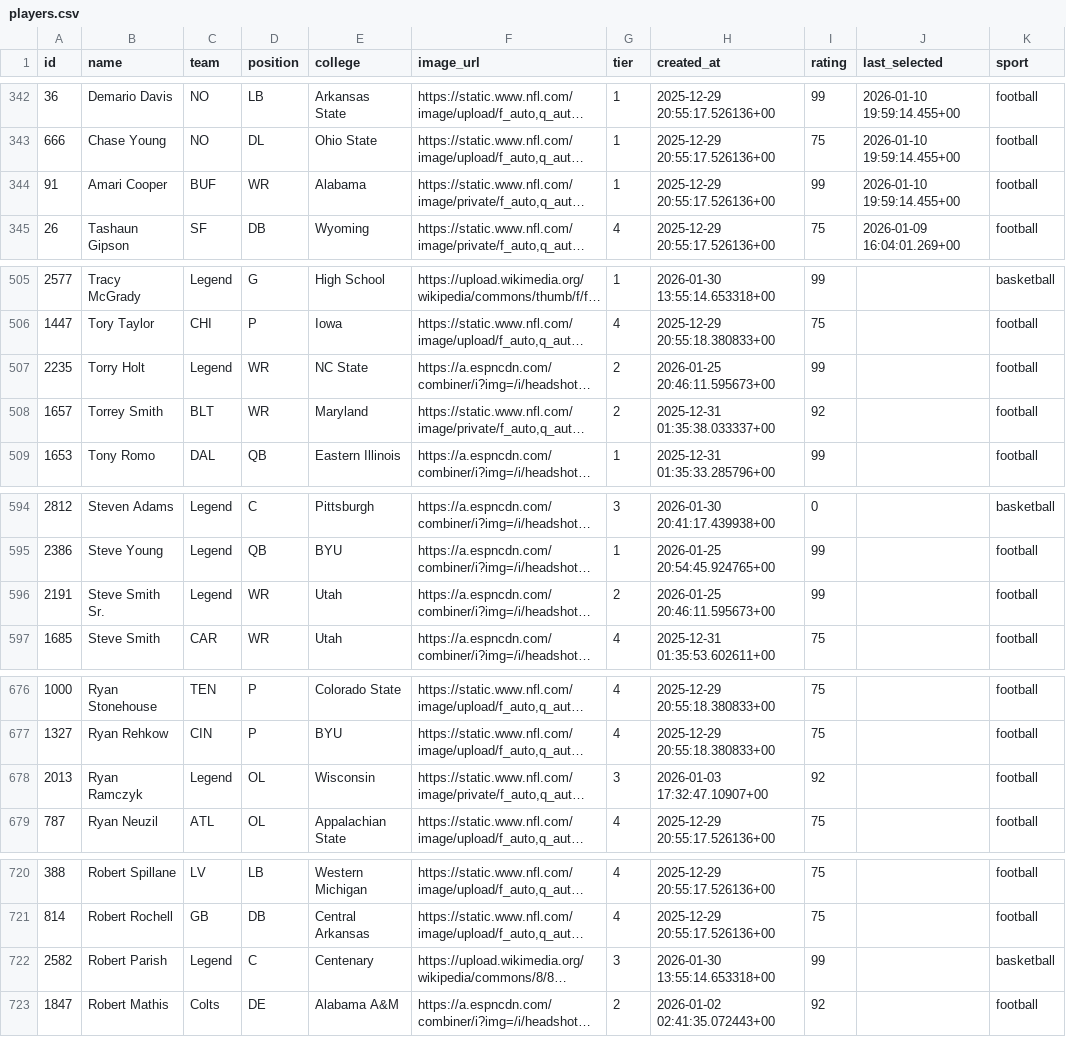
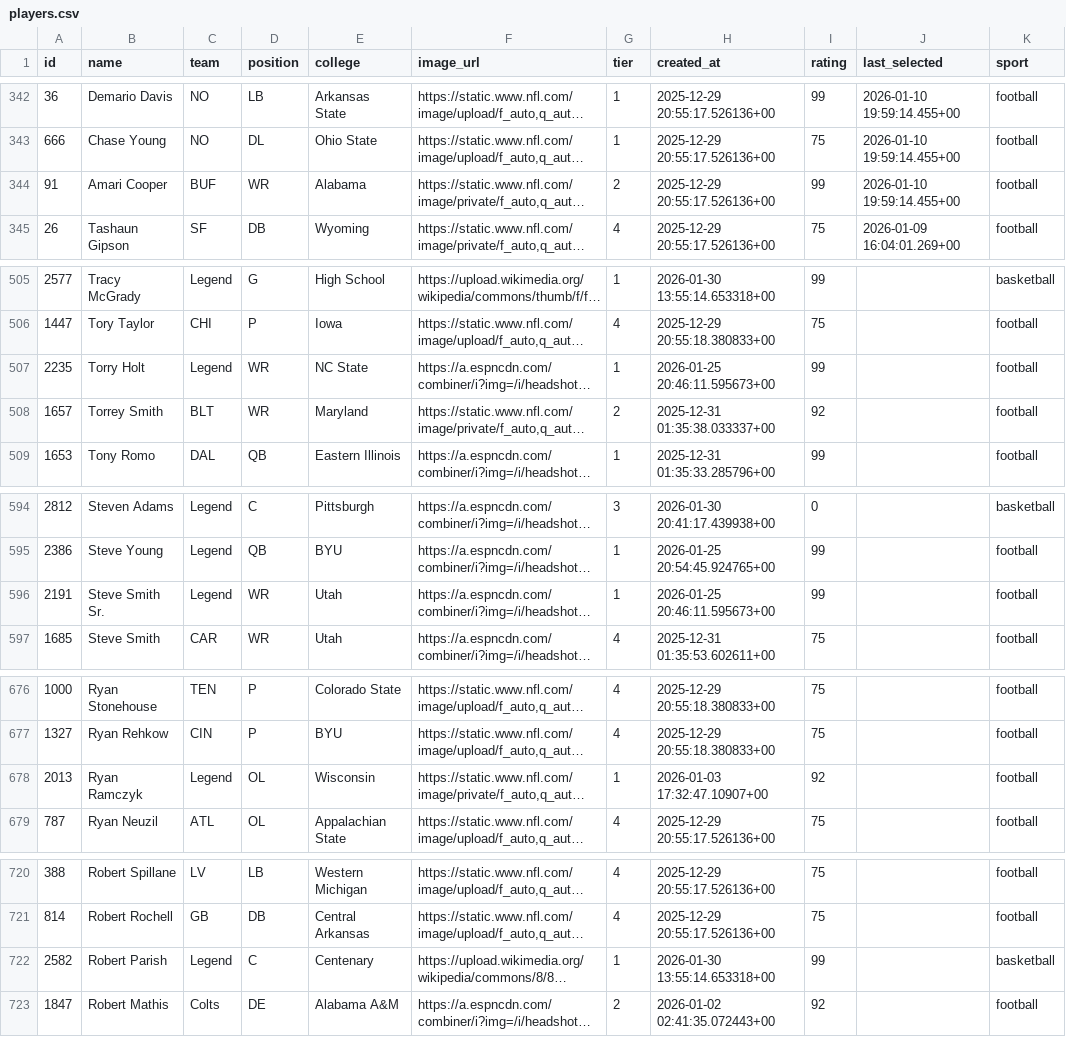
Before and after one commit to abundant-pasta/Saturday_To_Sunday, a CSV file: players.csv, drawn as a sheet; only a part is shown, gaps mark what is left out; long unchanged cells end in …; the diff covers the shown part only; the diff names each change by its address in the sheet, - before the commit and + after, or states it on an @@ line.

```diff
--- a/players.csv
+++ b/players.csv
-G344 (tier): 1
+G344 (tier): 2
-G507 (tier): 2
+G507 (tier): 1
-G596 (tier): 2
+G596 (tier): 1
-G678 (tier): 3
+G678 (tier): 1
-G722 (tier): 3
+G722 (tier): 1
```
Also changed, not shown: 27 edited cells elsewhere in this file, 10 other files.
